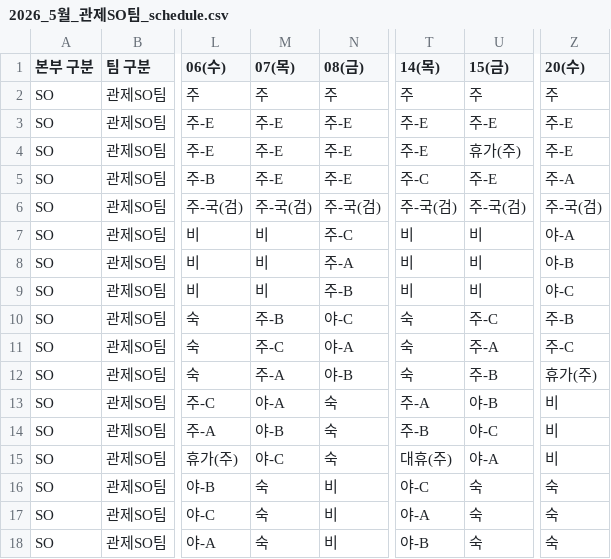
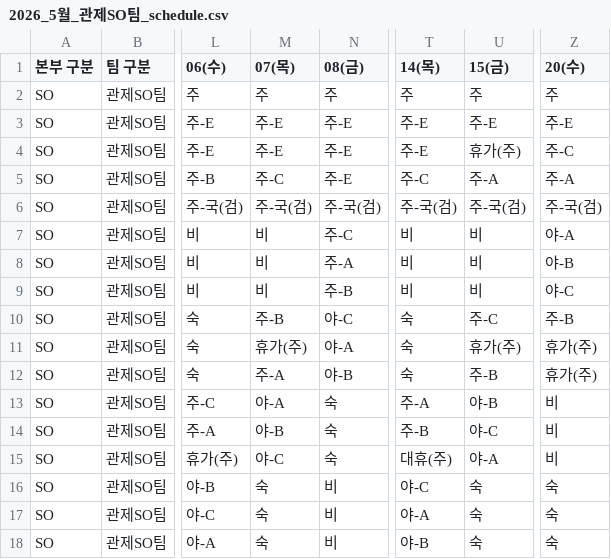
Before and after one commit to devkylo/RSW, a CSV file: team_schedules/관제SO팀/2026_5월_관제SO팀_schedule.csv, drawn as a sheet; only a part is shown, gaps mark what is left out; the diff names each change by its address in the sheet, - before the commit and + after, or states it on an @@ line.

Commit message:
Auto-commit: 관제SO팀 2026-04-23 10:47

```diff
--- a/team_schedules/관제SO팀/2026_5월_관제SO팀_schedule.csv
+++ b/team_schedules/관제SO팀/2026_5월_관제SO팀_schedule.csv
-Z4 (20(수)): 주-E
+Z4 (20(수)): 주-C
-M5 (07(목)): 주-E
+M5 (07(목)): 주-C
-U5 (15(금)): 주-E
+U5 (15(금)): 주-A
-M11 (07(목)): 주-C
+M11 (07(목)): 휴가(주)
-U11 (15(금)): 주-A
+U11 (15(금)): 휴가(주)
-Z11 (20(수)): 주-C
+Z11 (20(수)): 휴가(주)
```
